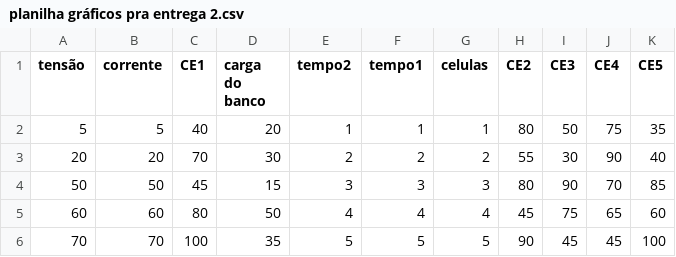
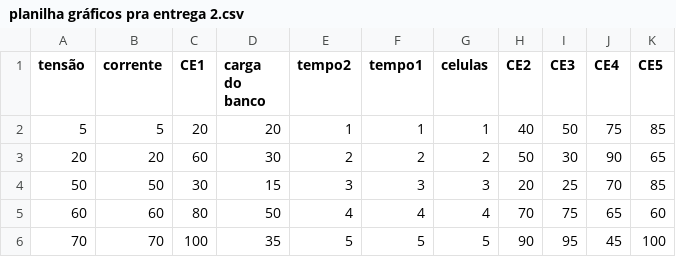
Before and after one commit to MatheusEmanuelBlackJango/Gr-fico-pra-entrega-2, a CSV file: planilha gráficos pra entrega 2.csv, drawn as a sheet.

Commit message:
porra

```diff
--- a/planilha gráficos pra entrega 2.csv
+++ b/planilha gráficos pra entrega 2.csv
@@ -1,6 +1,6 @@
 tensão,corrente,CE1,carga do banco,tempo2,tempo1,celulas,CE2,CE3,CE4,CE5
-5,5,40,20,1,1,1,80,50,75,35
-20,20,70,30,2,2,2,55,30,90,40
-50,50,45,15,3,3,3,80,90,70,85
-60,60,80,50,4,4,4,45,75,65,60
-70,70,100,35,5,5,5,90,45,45,100
+5,5,20,20,1,1,1,40,50,75,85
+20,20,60,30,2,2,2,50,30,90,65
+50,50,30,15,3,3,3,20,25,70,85
+60,60,80,50,4,4,4,70,75,65,60
+70,70,100,35,5,5,5,90,95,45,100
```
